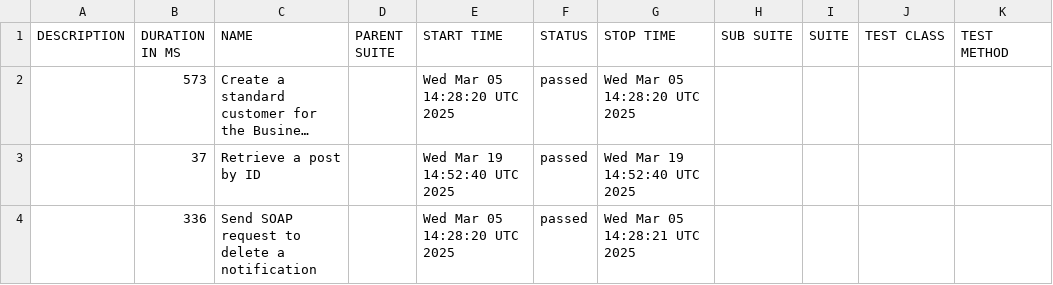
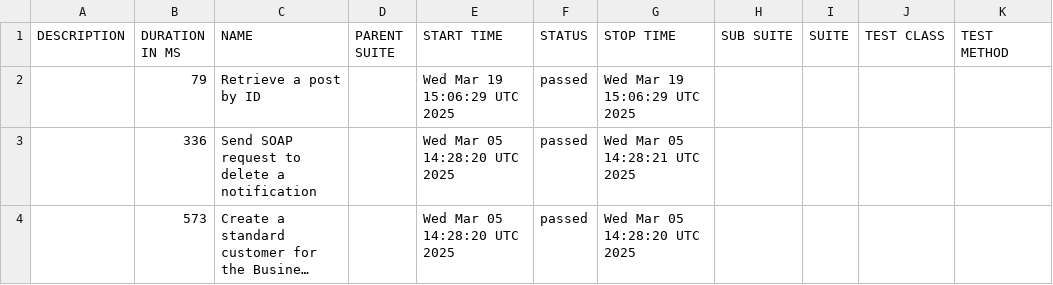
Before and after one commit to dhomi/pytest-bdd-playwright, a CSV file: data/suites.csv, drawn as a sheet; long unchanged cells end in …; removed rows and columns are numbered as before the commit, all else as after; the diff names each change by its address in the sheet, - before the commit and + after, or states it on an @@ line.

```diff
--- a/data/suites.csv
+++ b/data/suites.csv
+row 2:  | 79 | Retrieve a post by ID |  | Wed Mar 19 15:06:29 UTC 2025 | passed | Wed Mar 19 15:06:29 UTC 2025
@@ row 4 moved to row 3: 336 @@
-row 3:  | 37 | Retrieve a post by ID |  | Wed Mar 19 14:52:40 UTC 2025 | passed | Wed Mar 19 14:52:40 UTC 2025
```
Also changed, not shown: data/behaviors.csv, 40 other files.
